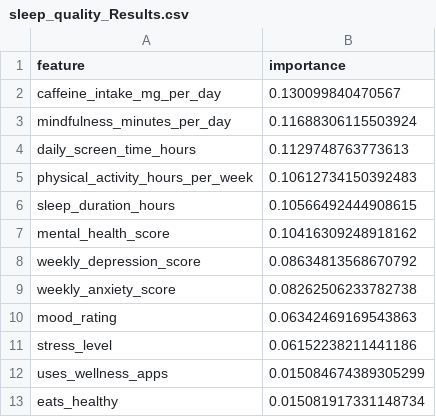
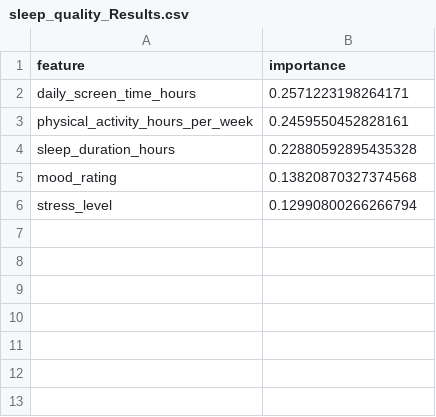
Before and after one commit to ChaseMonigle/Sleep-vs-Health-ML-Project-, a CSV file: sleep_quality_Results.csv, drawn as a sheet.

Commit message:
added single trails + results

```diff
--- a/sleep_quality_Results.csv
+++ b/sleep_quality_Results.csv
@@ -1,13 +1,6 @@
 feature,importance
-caffeine_intake_mg_per_day,0.130099840470567
-mindfulness_minutes_per_day,0.11688306115503924
-daily_screen_time_hours,0.1129748763773613
-physical_activity_hours_per_week,0.10612734150392483
-sleep_duration_hours,0.10566492444908615
-mental_health_score,0.10416309248918162
-weekly_depression_score,0.08634813568670792
-weekly_anxiety_score,0.08262506233782738
-mood_rating,0.06342469169543863
-stress_level,0.06152238211441186
-uses_wellness_apps,0.015084674389305299
-eats_healthy,0.015081917331148734
+daily_screen_time_hours,0.2571223198264171
+physical_activity_hours_per_week,0.2459550452828161
+sleep_duration_hours,0.22880592895435328
+mood_rating,0.13820870327374568
+stress_level,0.12990800266266794
```
Also changed, not shown: 4 other files.
